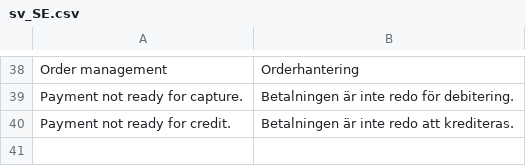
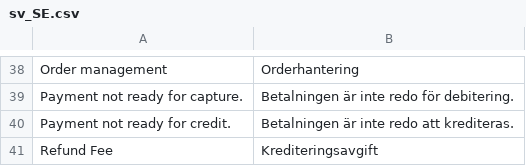
Before and after one commit to developerfromjokela/resursbank-magento2-ordermanagement, a CSV file: i18n/sv_SE.csv, drawn as a sheet; only a part is shown, gaps mark what is left out.

Commit message:
M2OM-98
* Refactored Capture and Refund commands.
* Refund and Capture commands now avoid online capture if payment does not need to be modified at gateway.
* Support for refund fee added.
* Part invoice fully supported.
* Minor bug fixes.

```diff
--- a/i18n/sv_SE.csv
+++ b/i18n/sv_SE.csv
@@ -40 +40,2 @@
 "Payment not ready for credit.","Betalningen är inte redo att krediteras."
+"Refund Fee","Krediteringsavgift"
```
Also changed, not shown: 10 other files.
